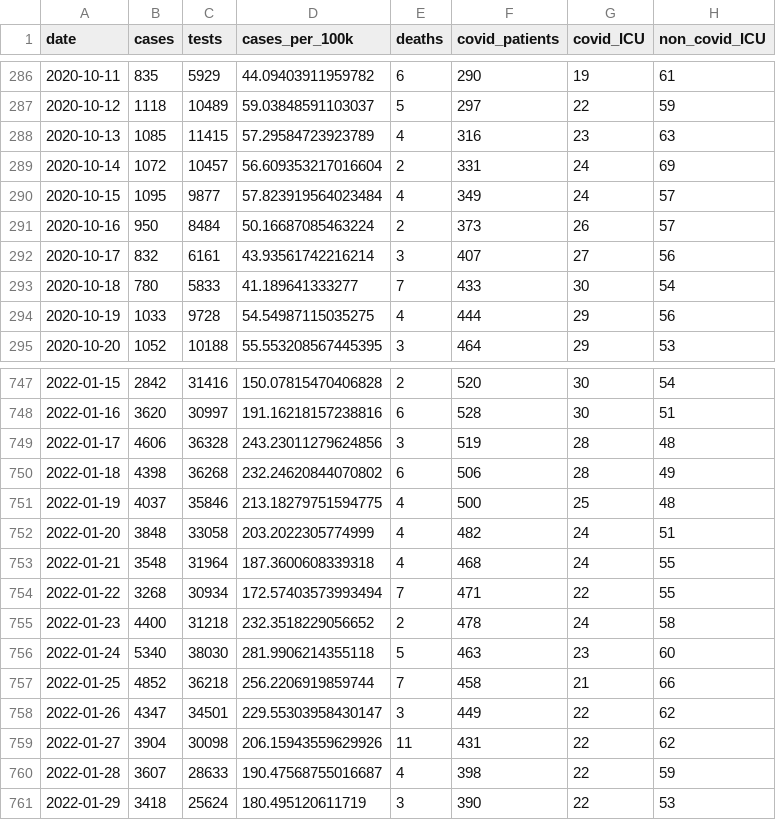
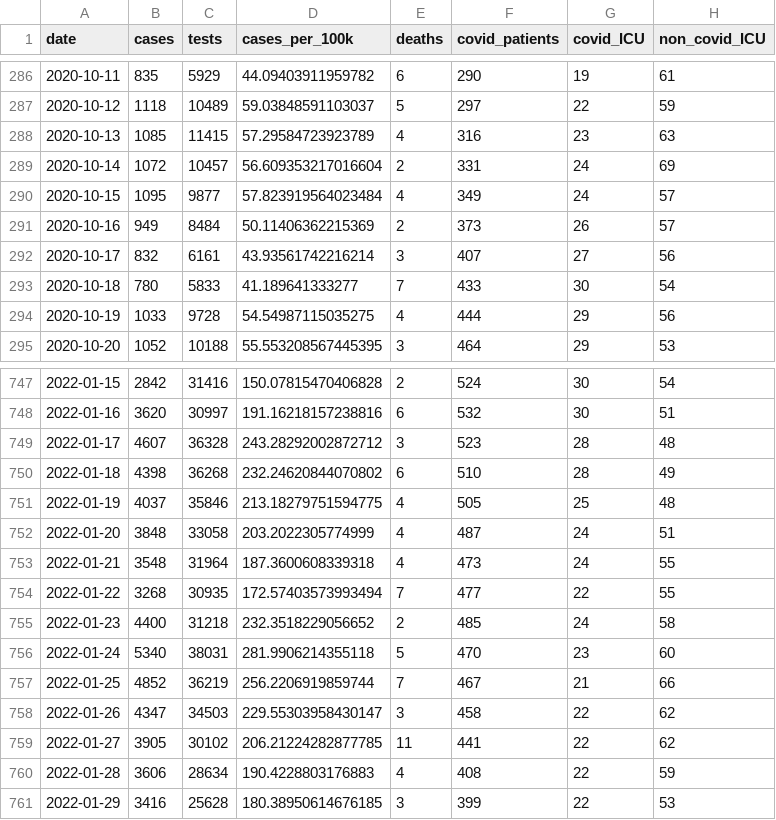
Before and after one commit to obrienjoey/covid19northernireland, a CSV file: data/ni_covid_national.csv, drawn as a sheet; only a part is shown, gaps mark what is left out; the diff covers the shown part only; the diff names each change by its address in the sheet, - before the commit and + after, or states it on an @@ line.

```diff
--- a/data/ni_covid_national.csv
+++ b/data/ni_covid_national.csv
-B291 (cases): 950
+B291 (cases): 949
-D291 (cases_per_100k): 50.16687085463224
+D291 (cases_per_100k): 50.11406362215369
-F747 (covid_patients): 520
+F747 (covid_patients): 524
-F748 (covid_patients): 528
+F748 (covid_patients): 532
-B749 (cases): 4606
+B749 (cases): 4607
-D749 (cases_per_100k): 243.23011279624856
+D749 (cases_per_100k): 243.28292002872712
-F749 (covid_patients): 519
+F749 (covid_patients): 523
-F750 (covid_patients): 506
+F750 (covid_patients): 510
-F751 (covid_patients): 500
+F751 (covid_patients): 505
-F752 (covid_patients): 482
+F752 (covid_patients): 487
-F753 (covid_patients): 468
+F753 (covid_patients): 473
-C754 (tests): 30934
+C754 (tests): 30935
-F754 (covid_patients): 471
+F754 (covid_patients): 477
-F755 (covid_patients): 478
+F755 (covid_patients): 485
-C756 (tests): 38030
+C756 (tests): 38031
-F756 (covid_patients): 463
+F756 (covid_patients): 470
-C757 (tests): 36218
+C757 (tests): 36219
-F757 (covid_patients): 458
+F757 (covid_patients): 467
-C758 (tests): 34501
+C758 (tests): 34503
-F758 (covid_patients): 449
+F758 (covid_patients): 458
-B759 (cases): 3904
+B759 (cases): 3905
-C759 (tests): 30098
+C759 (tests): 30102
-D759 (cases_per_100k): 206.15943559629926
+D759 (cases_per_100k): 206.21224282877785
-F759 (covid_patients): 431
+F759 (covid_patients): 441
-B760 (cases): 3607
+B760 (cases): 3606
-C760 (tests): 28633
+C760 (tests): 28634
-D760 (cases_per_100k): 190.47568755016687
+D760 (cases_per_100k): 190.4228803176883
-F760 (covid_patients): 398
+F760 (covid_patients): 408
-B761 (cases): 3418
+B761 (cases): 3416
-C761 (tests): 25624
+C761 (tests): 25628
-D761 (cases_per_100k): 180.495120611719
+D761 (cases_per_100k): 180.38950614676185
-F761 (covid_patients): 390
+F761 (covid_patients): 399
```
Also changed, not shown: 1 added row and 127 edited cells elsewhere in this file, data/ni_covid_local.csv, 1 other file.
